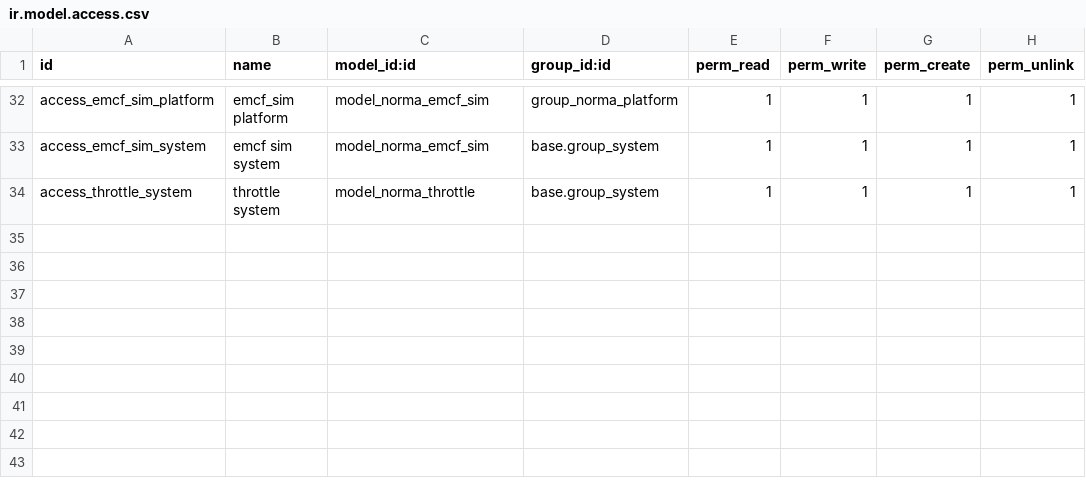
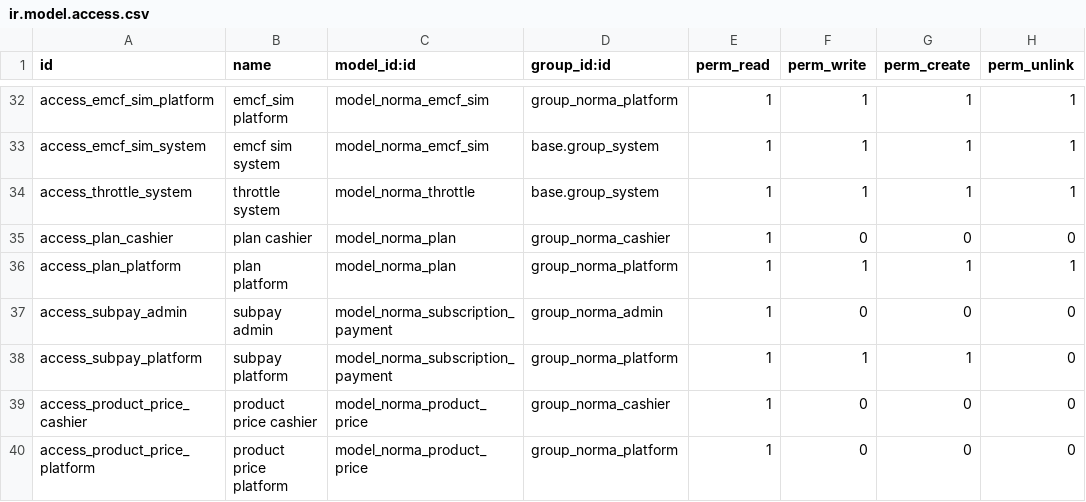
Before and after one commit to marlon01/marlon, a CSV file: addons/norma_facture/security/ir.model.access.csv, drawn as a sheet; only a part is shown, gaps mark what is left out.

```diff
--- a/addons/norma_facture/security/ir.model.access.csv
+++ b/addons/norma_facture/security/ir.model.access.csv
@@ -34 +34,7 @@ access_emcf_sim_system,emcf sim system,model_norma_emcf_sim,base.group_system,1,
 access_throttle_system,throttle system,model_norma_throttle,base.group_system,1,1,1,1
+access_plan_cashier,plan cashier,model_norma_plan,group_norma_cashier,1,0,0,0
+access_plan_platform,plan platform,model_norma_plan,group_norma_platform,1,1,1,1
+access_subpay_admin,subpay admin,model_norma_subscription_payment,group_norma_admin,1,0,0,0
+access_subpay_platform,subpay platform,model_norma_subscription_payment,group_norma_platform,1,1,1,0
+access_product_price_cashier,product price cashier,model_norma_product_price,group_norma_cashier,1,0,0,0
+access_product_price_platform,product price platform,model_norma_product_price,group_norma_platform,1,0,0,0
```
Also changed, not shown: 49 other files.
